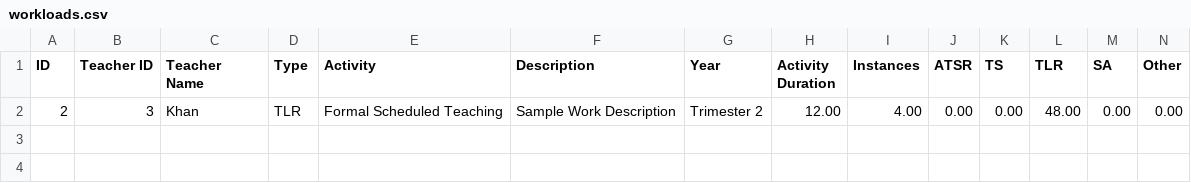
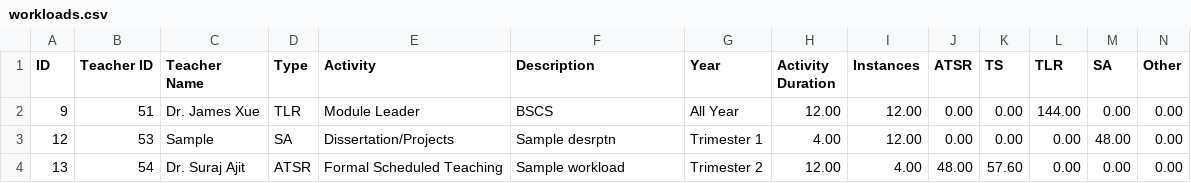
Before and after one commit to dev-abdul-majeed/WorkloadMS, a CSV file: workloads.csv, drawn as a sheet.

```diff
--- a/workloads.csv
+++ b/workloads.csv
@@ -1,2 +1,4 @@
 ID,Teacher ID,Teacher Name,Type,Activity,Description,Year,Activity Duration,Instances,ATSR,TS,TLR,SA,Other
-2,3,Khan,TLR,Formal Scheduled Teaching,Sample Work Description,Trimester 2,12.00,4.00,0.00,0.00,48.00,0.00,0.00
+9,51,Dr. James Xue,TLR,Module Leader,BSCS,All Year,12.00,12.00,0.00,0.00,144.00,0.00,0.00
+12,53,Sample,SA,Dissertation/Projects,Sample desrptn,Trimester 1,4.00,12.00,0.00,0.00,0.00,48.00,0.00
+13,54,Dr. Suraj Ajit,ATSR,Formal Scheduled Teaching,Sample workload,Trimester 2,12.00,4.00,48.00,57.60,0.00,0.00,0.00
```
Also changed, not shown: 14 other files.
